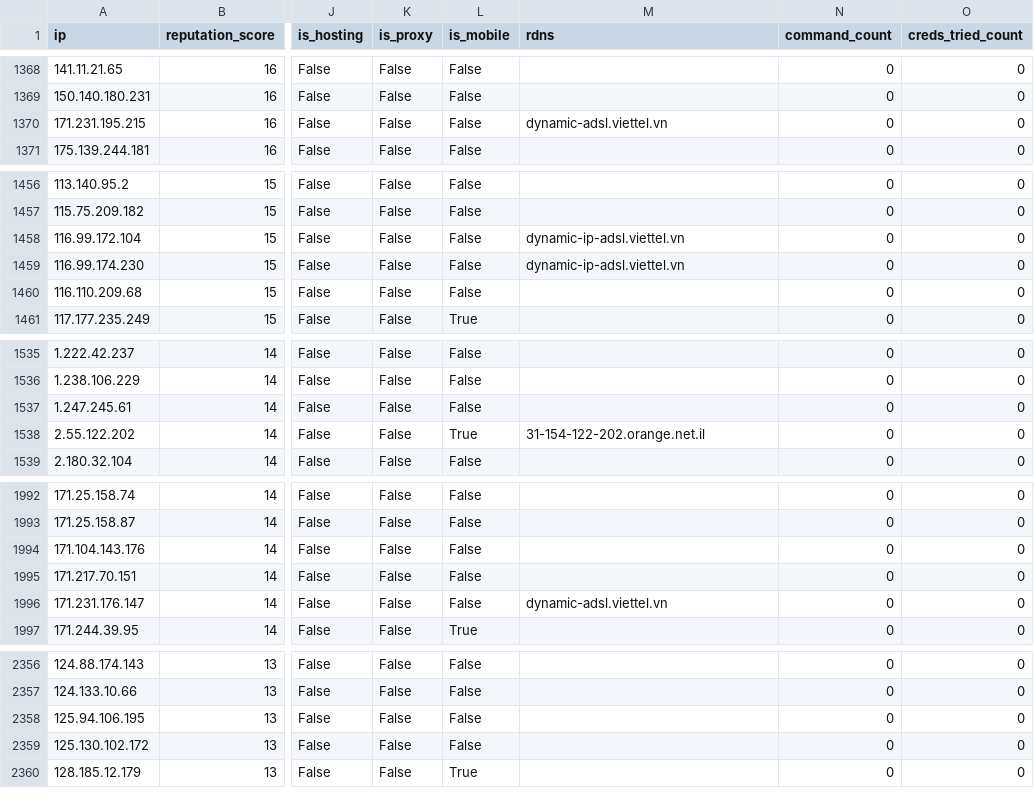
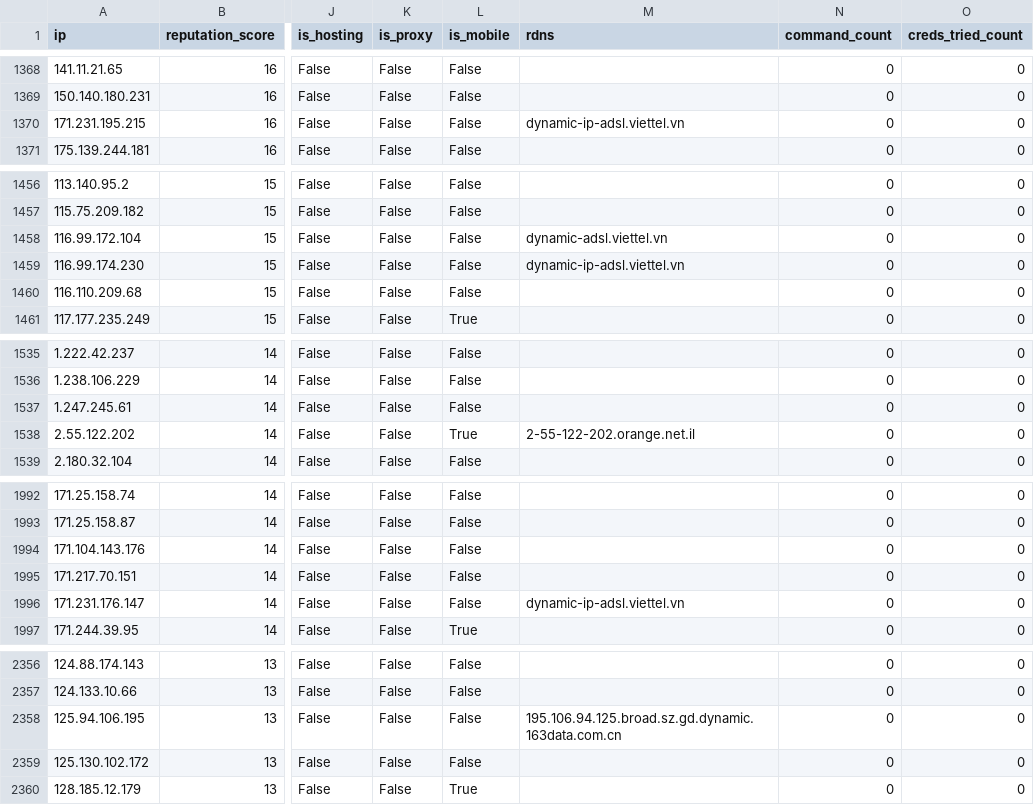
Before and after one commit to AndrewGoloida/threat-ledger, a CSV file: reputation.csv, drawn as a sheet; only a part is shown, gaps mark what is left out; the diff covers the shown part only; the diff names each change by its address in the sheet, - before the commit and + after, or states it on an @@ line.

```diff
--- a/reputation.csv
+++ b/reputation.csv
-M1370 (rdns): dynamic-adsl.viettel.vn
+M1370 (rdns): dynamic-ip-adsl.viettel.vn
-M1458 (rdns): dynamic-ip-adsl.viettel.vn
+M1458 (rdns): dynamic-adsl.viettel.vn
-M1538 (rdns): 31-154-122-202.orange.net.il
+M1538 (rdns): 2-55-122-202.orange.net.il
-M1996 (rdns): dynamic-adsl.viettel.vn
+M1996 (rdns): dynamic-ip-adsl.viettel.vn
-M2358 (rdns): (empty)
+M2358 (rdns): 195.106.94.125.broad.sz.gd.dynamic.163data.com.cn
```
Also changed, not shown: 9 edited cells elsewhere in this file, 2 other files.
